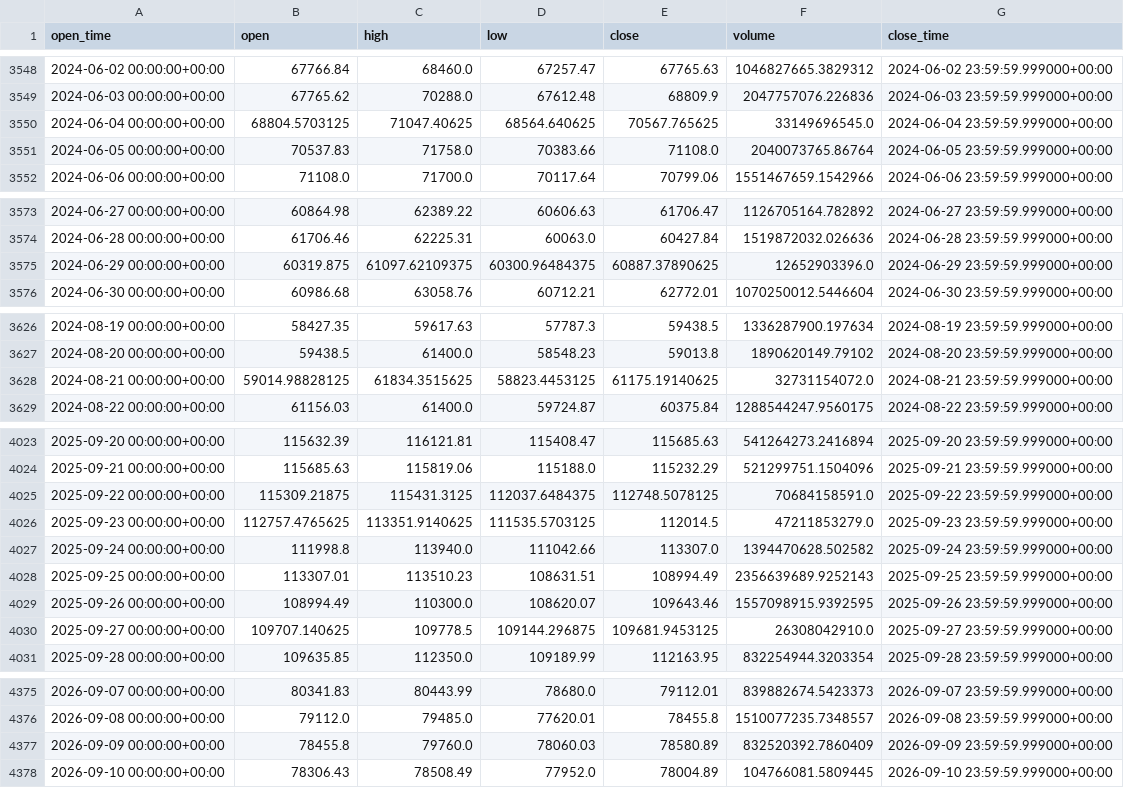
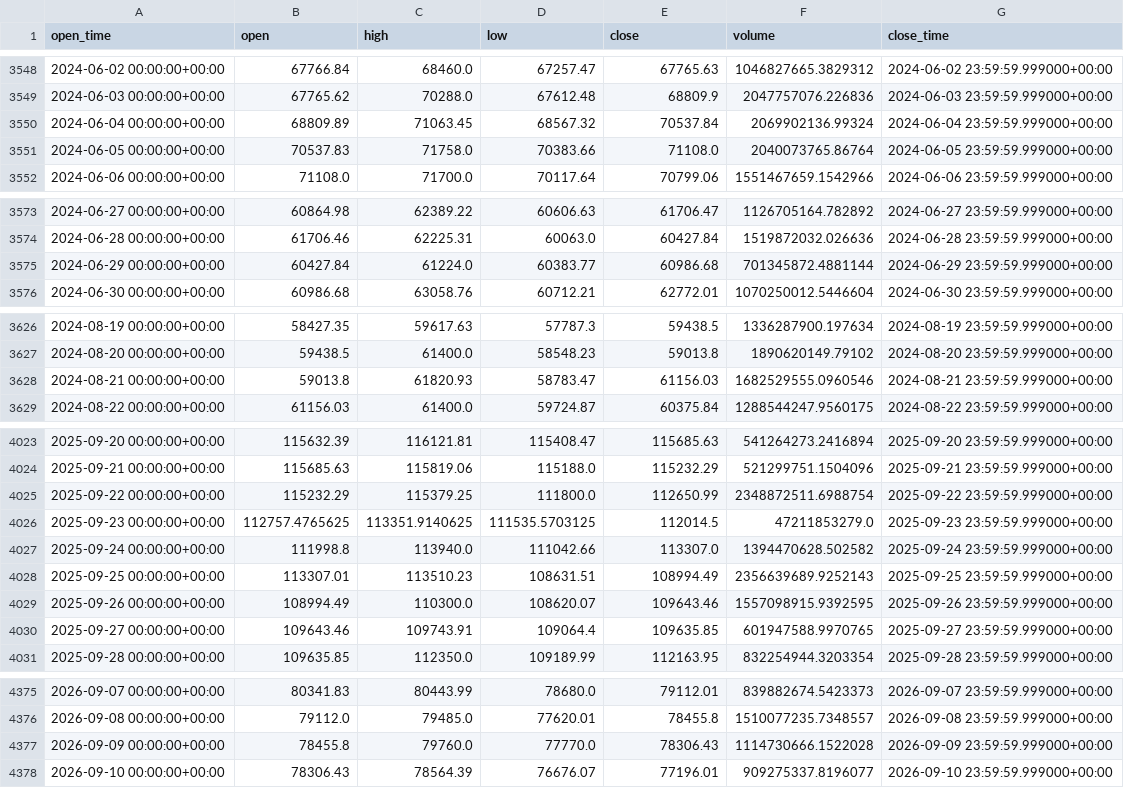
Before and after one commit to aiyman14/bitcoin-ai-monitoring-dashboard, a CSV file: data/BTC-USD/tableau_long.csv, drawn as a sheet; only a part is shown, gaps mark what is left out; the diff covers the shown part only.

```diff
--- a/data/BTC-USD/tableau_long.csv
+++ b/data/BTC-USD/tableau_long.csv
@@ -3549,3 +3549,3 @@ open_time,open,high,low,close,volume,close_time
 2024-06-03 00:00:00+00:00,67765.62,70288.0,67612.48,68809.9,2047757076.226836,2024-06-03 23:59:59.999000+00:00
-2024-06-04 00:00:00+00:00,68804.5703125,71047.40625,68564.640625,70567.765625,33149696545.0,2024-06-04 23:59:59.999000+00:00
+2024-06-04 00:00:00+00:00,68809.89,71063.45,68567.32,70537.84,2069902136.99324,2024-06-04 23:59:59.999000+00:00
 2024-06-05 00:00:00+00:00,70537.83,71758.0,70383.66,71108.0,2040073765.86764,2024-06-05 23:59:59.999000+00:00
@@ -3574,3 +3574,3 @@ open_time,open,high,low,close,volume,close_time
 2024-06-28 00:00:00+00:00,61706.46,62225.31,60063.0,60427.84,1519872032.026636,2024-06-28 23:59:59.999000+00:00
-2024-06-29 00:00:00+00:00,60319.875,61097.62109375,60300.96484375,60887.37890625,12652903396.0,2024-06-29 23:59:59.999000+00:00
+2024-06-29 00:00:00+00:00,60427.84,61224.0,60383.77,60986.68,701345872.4881144,2024-06-29 23:59:59.999000+00:00
 2024-06-30 00:00:00+00:00,60986.68,63058.76,60712.21,62772.01,1070250012.5446604,2024-06-30 23:59:59.999000+00:00
@@ -3627,3 +3627,3 @@ open_time,open,high,low,close,volume,close_time
 2024-08-20 00:00:00+00:00,59438.5,61400.0,58548.23,59013.8,1890620149.79102,2024-08-20 23:59:59.999000+00:00
-2024-08-21 00:00:00+00:00,59014.98828125,61834.3515625,58823.4453125,61175.19140625,32731154072.0,2024-08-21 23:59:59.999000+00:00
+2024-08-21 00:00:00+00:00,59013.8,61820.93,58783.47,61156.03,1682529555.0960546,2024-08-21 23:59:59.999000+00:00
 2024-08-22 00:00:00+00:00,61156.03,61400.0,59724.87,60375.84,1288544247.9560175,2024-08-22 23:59:59.999000+00:00
@@ -4024,3 +4024,3 @@ open_time,open,high,low,close,volume,close_time
 2025-09-21 00:00:00+00:00,115685.63,115819.06,115188.0,115232.29,521299751.1504096,2025-09-21 23:59:59.999000+00:00
-2025-09-22 00:00:00+00:00,115309.21875,115431.3125,112037.6484375,112748.5078125,70684158591.0,2025-09-22 23:59:59.999000+00:00
+2025-09-22 00:00:00+00:00,115232.29,115379.25,111800.0,112650.99,2348872511.6988754,2025-09-22 23:59:59.999000+00:00
 2025-09-23 00:00:00+00:00,112757.4765625,113351.9140625,111535.5703125,112014.5,47211853279.0,2025-09-23 23:59:59.999000+00:00
@@ -4029,3 +4029,3 @@ open_time,open,high,low,close,volume,close_time
 2025-09-26 00:00:00+00:00,108994.49,110300.0,108620.07,109643.46,1557098915.9392595,2025-09-26 23:59:59.999000+00:00
-2025-09-27 00:00:00+00:00,109707.140625,109778.5,109144.296875,109681.9453125,26308042910.0,2025-09-27 23:59:59.999000+00:00
+2025-09-27 00:00:00+00:00,109643.46,109743.91,109064.4,109635.85,601947588.9970765,2025-09-27 23:59:59.999000+00:00
 2025-09-28 00:00:00+00:00,109635.85,112350.0,109189.99,112163.95,832254944.3203354,2025-09-28 23:59:59.999000+00:00
@@ -4376,3 +4376,3 @@ open_time,open,high,low,close,volume,close_time
 2026-09-08 00:00:00+00:00,79112.0,79485.0,77620.01,78455.8,1510077235.7348557,2026-09-08 23:59:59.999000+00:00
-2026-09-09 00:00:00+00:00,78455.8,79760.0,78060.03,78580.89,832520392.7860409,2026-09-09 23:59:59.999000+00:00
-2026-09-10 00:00:00+00:00,78306.43,78508.49,77952.0,78004.89,104766081.5809445,2026-09-10 23:59:59.999000+00:00
+2026-09-09 00:00:00+00:00,78455.8,79760.0,77770.0,78306.43,1114730666.1522028,2026-09-09 23:59:59.999000+00:00
+2026-09-10 00:00:00+00:00,78306.43,78564.39,76676.07,77196.01,909275337.8196077,2026-09-10 23:59:59.999000+00:00
```
Also changed, not shown: 62 edited cells elsewhere in this file, data/BTC-USD/tableau_recent.csv, 7 other files.
